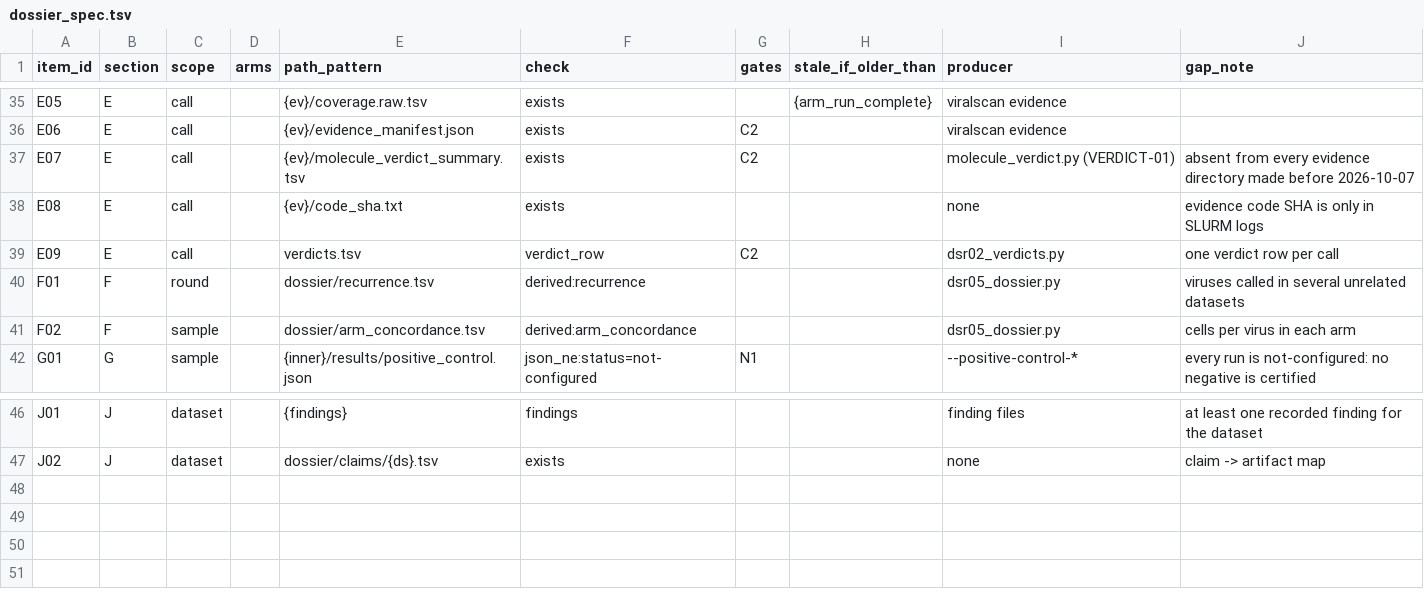
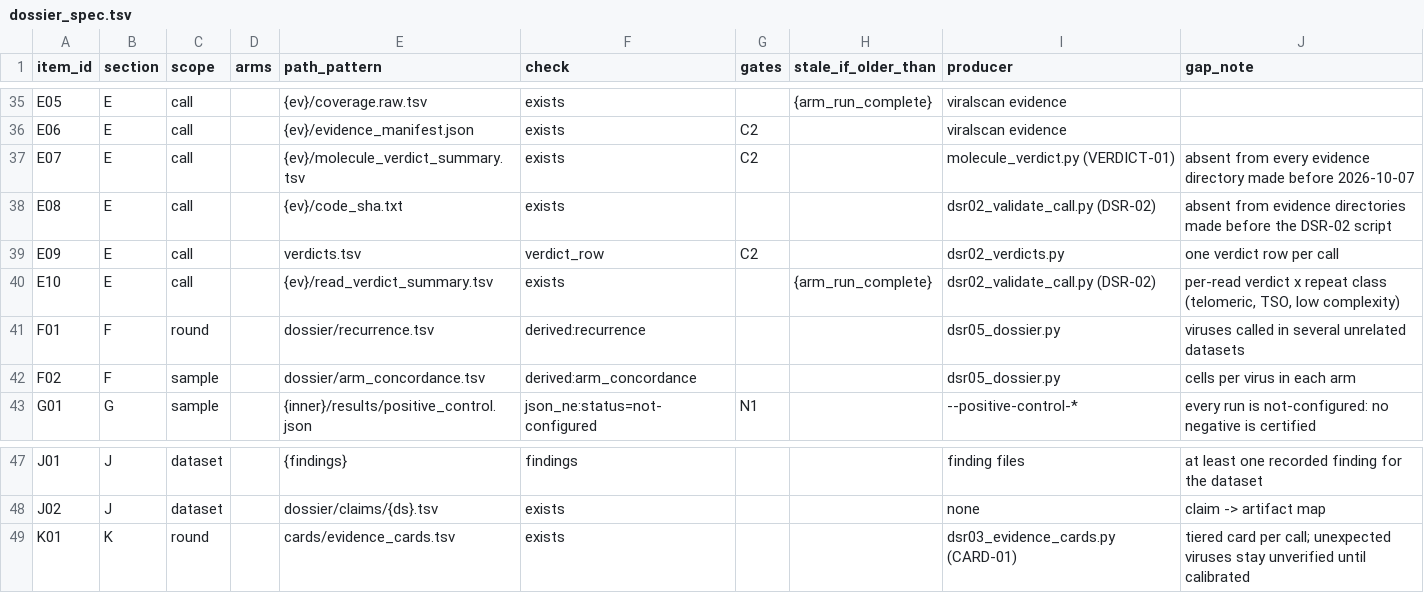
Before and after one commit to mdmanurung/ViralScan-reproducibility, a TSV file: analysis/dsr_round1/dossier_spec.tsv, drawn as a sheet; only a part is shown, gaps mark what is left out.

```diff
--- a/analysis/dsr_round1/dossier_spec.tsv
+++ b/analysis/dsr_round1/dossier_spec.tsv
@@ -37,4 +37,5 @@ E06	E	call		{ev}/evidence_manifest.json	exists	C2		viralscan evidence
 E07	E	call		{ev}/molecule_verdict_summary.tsv	exists	C2		molecule_verdict.py (VERDICT-01)	absent from every evidence directory made before 2026-10-07
-E08	E	call		{ev}/code_sha.txt	exists			none	evidence code SHA is only in SLURM logs
+E08	E	call		{ev}/code_sha.txt	exists			dsr02_validate_call.py (DSR-02)	absent from evidence directories made before the DSR-02 script
 E09	E	call		verdicts.tsv	verdict_row	C2		dsr02_verdicts.py	one verdict row per call
+E10	E	call		{ev}/read_verdict_summary.tsv	exists		{arm_run_complete}	dsr02_validate_call.py (DSR-02)	per-read verdict x repeat class (telomeric, TSO, low complexity)
 F01	F	round		dossier/recurrence.tsv	derived:recurrence			dsr05_dossier.py	viruses called in several unrelated datasets
@@ -47 +48,2 @@ J01	J	dataset		{findings}	findings			finding files	at least one recorded finding
 J02	J	dataset		dossier/claims/{ds}.tsv	exists			none	claim -> artifact map
+K01	K	round		cards/evidence_cards.tsv	exists			dsr03_evidence_cards.py (CARD-01)	tiered card per call; unexpected viruses stay unverified until calibrated
```
Also changed, not shown: 3 other files.
